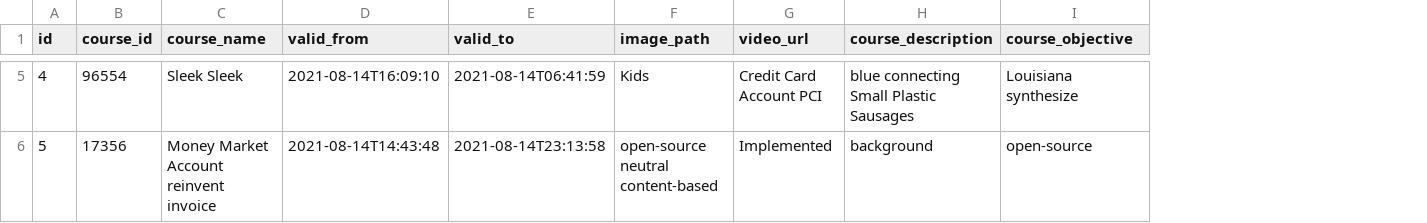
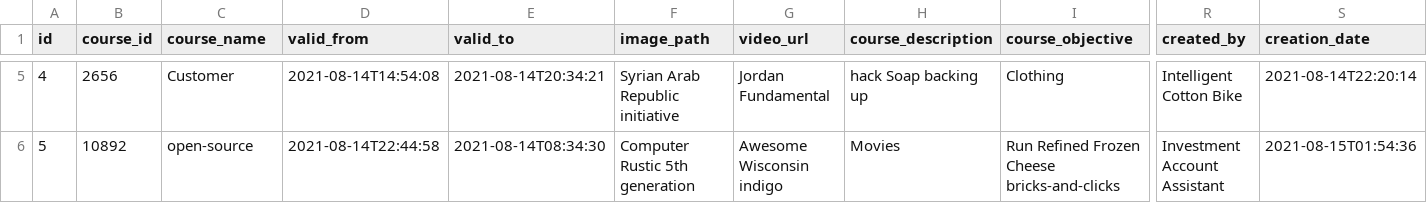
Before and after one commit to samratbasu2019/skillzag-course, a CSV file: src/main/resources/config/liquibase/fake-data/courses_management.csv, drawn as a sheet; only a part is shown, gaps mark what is left out; the diff covers the shown part only; the diff names each change by its address in the sheet, - before the commit and + after, or states it on an @@ line.

```diff
--- a/src/main/resources/config/liquibase/fake-data/courses_management.csv
+++ b/src/main/resources/config/liquibase/fake-data/courses_management.csv
+column R (created_by), rows 5-6: Intelligent Cotton Bike | Investment Account Assistant
+column S (creation_date), rows 5-6: 2021-08-14T22:20:14 | 2021-08-15T01:54:36
-B5 (course_id): 96554
+B5 (course_id): 2656
-C5 (course_name): Sleek Sleek
+C5 (course_name): Customer
-D5 (valid_from): 2021-08-14T16:09:10
+D5 (valid_from): 2021-08-14T14:54:08
-E5 (valid_to): 2021-08-14T06:41:59
+E5 (valid_to): 2021-08-14T20:34:21
-F5 (image_path): Kids
+F5 (image_path): Syrian Arab Republic initiative
-G5 (video_url): Credit Card Account PCI
+G5 (video_url): Jordan Fundamental
-H5 (course_description): blue connecting Small Plastic Sausages
+H5 (course_description): hack Soap backing up
-I5 (course_objective): Louisiana synthesize
+I5 (course_objective): Clothing
-B6 (course_id): 17356
+B6 (course_id): 10892
-C6 (course_name): Money Market Account reinvent invoice
+C6 (course_name): open-source
-D6 (valid_from): 2021-08-14T14:43:48
+D6 (valid_from): 2021-08-14T22:44:58
-E6 (valid_to): 2021-08-14T23:13:58
+E6 (valid_to): 2021-08-14T08:34:30
-F6 (image_path): open-source neutral content-based
+F6 (image_path): Computer Rustic 5th generation
-G6 (video_url): Implemented
+G6 (video_url): Awesome Wisconsin indigo
-H6 (course_description): background
+H6 (course_description): Movies
-I6 (course_objective): open-source
+I6 (course_objective): Run Refined Frozen Cheese bricks-and-clicks
```
Also changed, not shown: 118 edited cells elsewhere in this file, src/main/resources/config/liquibase/fake-data/cart.csv, src/main/resources/config/liquibase/fake-data/session_management.csv, 29 other files.
